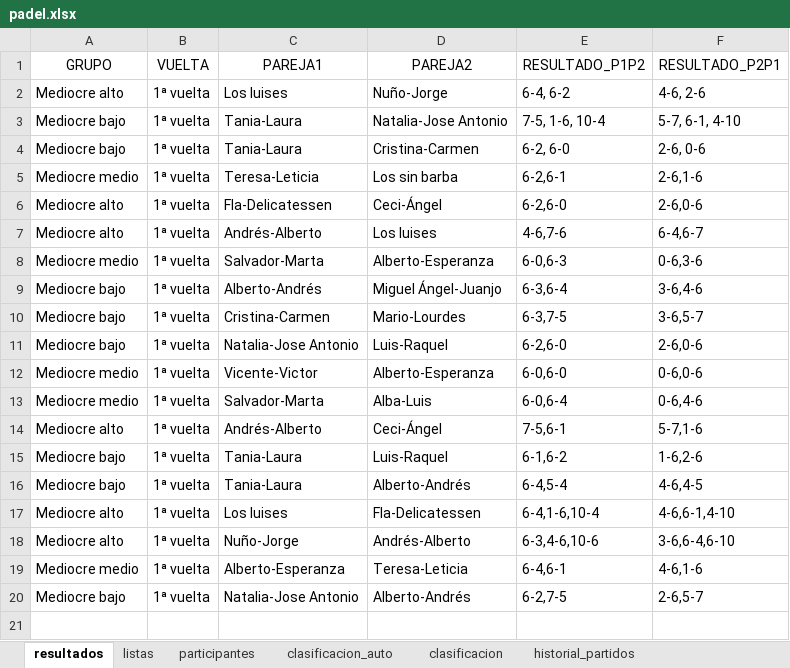
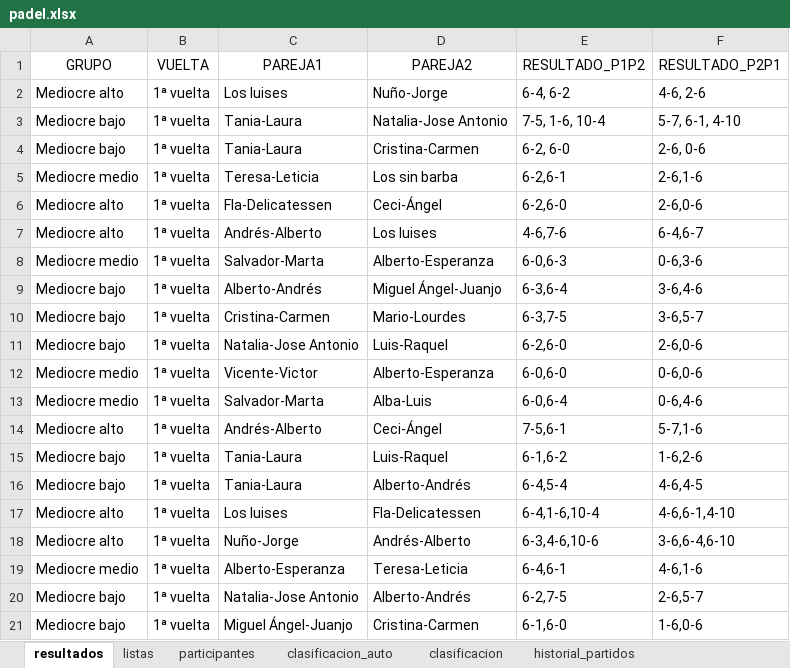
Before and after one commit to lcalle268/campeonato-padel, an Excel workbook: padel.xlsx, sheet resultados, drawn as a sheet; values as stored, in another font and other column widths than the file's, no borders; the diff names each change by its address in the sheet, - before the commit and + after, or states it on an @@ line.

```diff
--- a/padel.xlsx (sheet resultados)
+++ b/padel.xlsx (sheet resultados)
+row 21: Mediocre bajo | 1ª vuelta | Miguel Ángel-Juanjo | Cristina-Carmen | 6-1,6-0 | 1-6,0-6
```
Also changed, not shown: sheet clasificacion_auto, sheet historial_partidos, sheet clasificacion.
